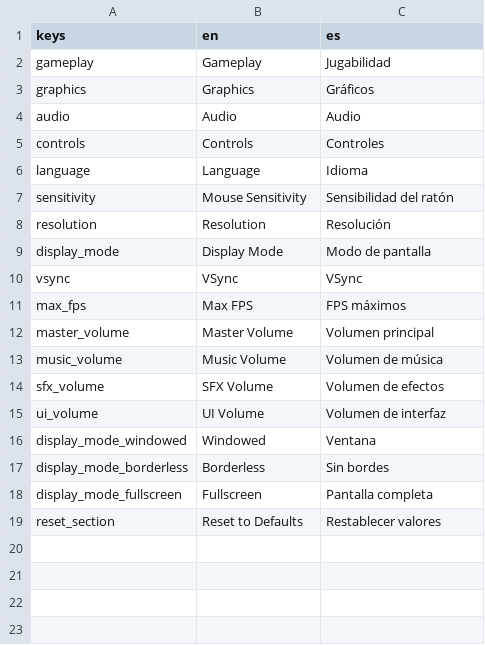
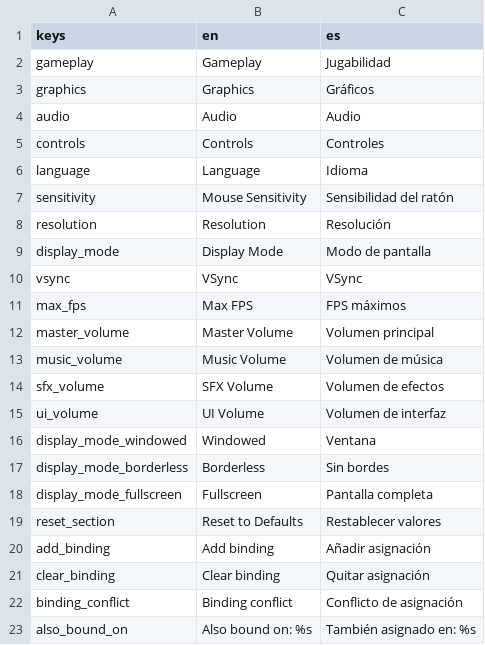
Before and after one commit to sweetpeaontv/sweetpeas-settings, a CSV file: addons/sweetpeas-settings/i18n/sweetpeas_settings.csv, drawn as a sheet; the diff names each change by its address in the sheet, - before the commit and + after, or states it on an @@ line.

Commit message:
localize keybind chrome, wire settings theme and audio buses, and fix applier registration

```diff
--- a/addons/sweetpeas-settings/i18n/sweetpeas_settings.csv
+++ b/addons/sweetpeas-settings/i18n/sweetpeas_settings.csv
+row 20: add_binding | Add binding | Añadir asignación
+row 21: clear_binding | Clear binding | Quitar asignación
+row 22: binding_conflict | Binding conflict | Conflicto de asignación
+row 23: also_bound_on | Also bound on: %s | También asignado en: %s
```
Also changed, not shown: 13 other files.
